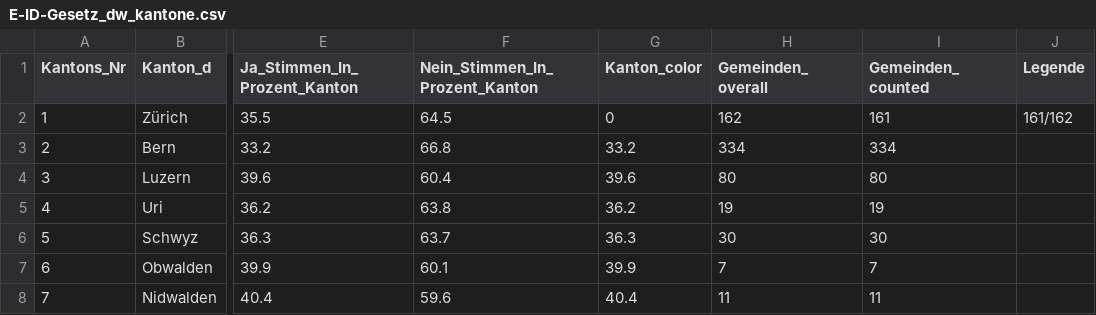
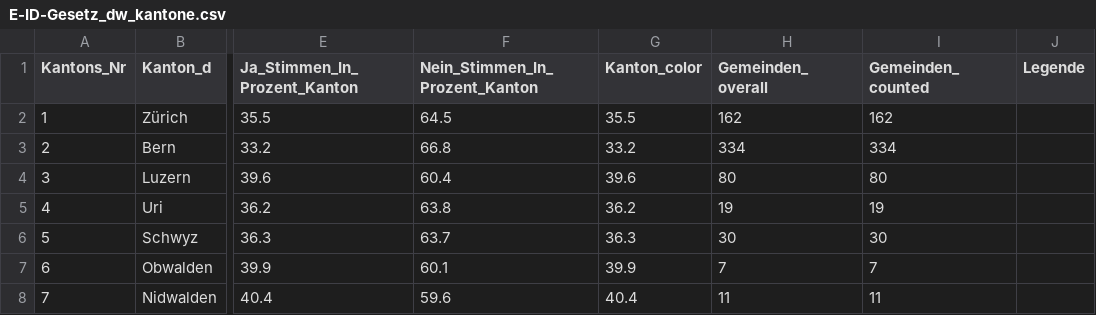
Before and after one commit to awp-finanznachrichten/lena_maerz2021, a CSV file: Output/E-ID-Gesetz_dw_kantone.csv, drawn as a sheet; only a part is shown, gaps mark what is left out; the diff names each change by its address in the sheet, - before the commit and + after, or states it on an @@ line.

```diff
--- a/Output/E-ID-Gesetz_dw_kantone.csv
+++ b/Output/E-ID-Gesetz_dw_kantone.csv
-G2 (Kanton_color): 0
+G2 (Kanton_color): 35.5
-I2 (Gemeinden_counted): 161
+I2 (Gemeinden_counted): 162
-J2 (Legende): 161/162
+J2 (Legende): (empty)
```
Also changed, not shown: Output/Indonesien_dw_kantone.csv, Output/Verhuellungsverbot_dw_kantone.csv, 8 other files.
